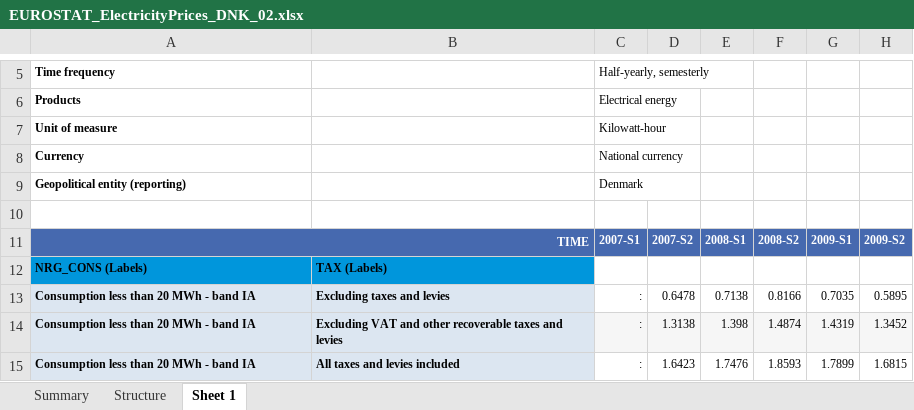
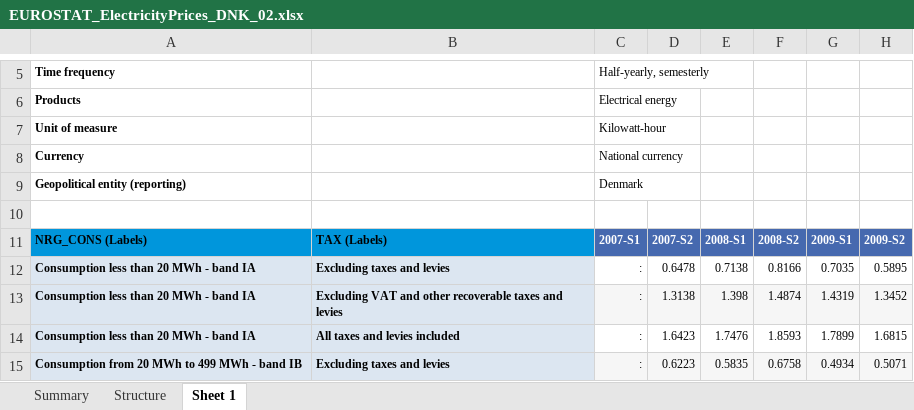
Before and after one commit to SaschaLeiding/MasterThesis, an Excel workbook: Data/EUROSTAT_ElectricityPrices_DNK_02.xlsx, sheet Sheet 1, drawn as a sheet; only a part is shown, gaps mark what is left out; the shorter side is filled out with more unchanged rows; values as stored, in another font and other column widths than the file's, no borders; rows hold the shown columns only; the diff names each change by its address in the sheet, - before the commit and + after, or states it on an @@ line.

Commit message:
Create Electricity Price data

```diff
--- a/Data/EUROSTAT_ElectricityPrices_DNK_02.xlsx (sheet Sheet 1)
+++ b/Data/EUROSTAT_ElectricityPrices_DNK_02.xlsx (sheet Sheet 1)
-A11: TIME
+A11: NRG_CONS (Labels)
-A11:B11 fill: #4669AF
+A11:B11 fill: #0096DC
@@ A11 text colour: #FFFFFF → black, alignment: right → left @@
-A11:B11 merged
-B11: (empty)
+B11: TAX (Labels)
-row 12: NRG_CONS (Labels) | TAX (Labels)
```
Also changed, not shown: charts or pictures, Data/EUROSTAT_ElectricityPrices_DNK_01.xlsx, 1 other file.
